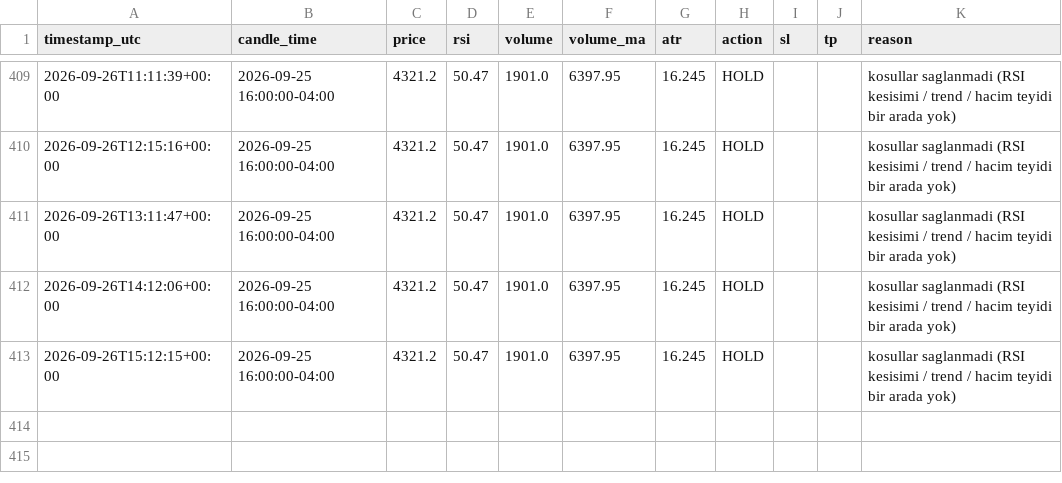
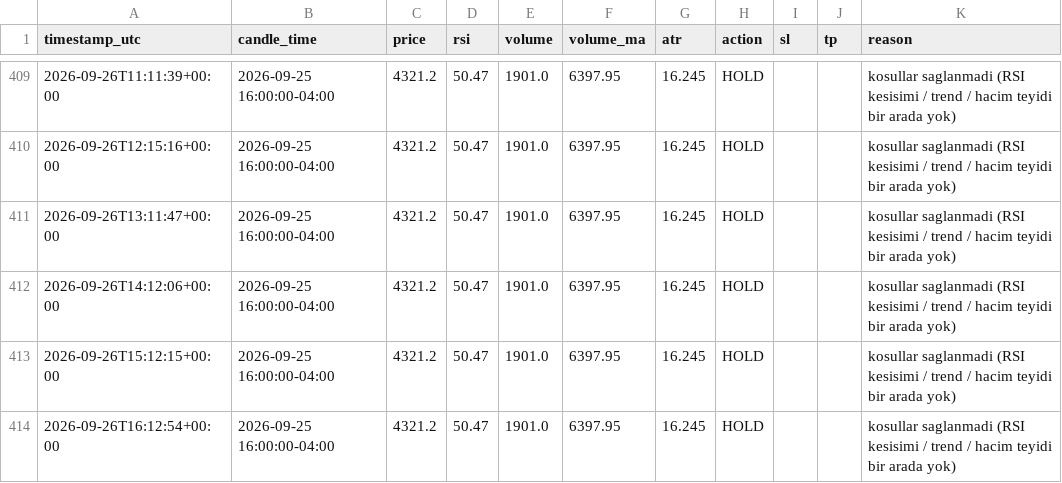
Before and after one commit to klonnist/xauusd-signal-bot, a CSV file: signals_log.csv, drawn as a sheet; only a part is shown, gaps mark what is left out; the diff names each change by its address in the sheet, - before the commit and + after, or states it on an @@ line.

```diff
--- a/signals_log.csv
+++ b/signals_log.csv
+row 414: 2026-09-26T16:12:54+00:00 | 2026-09-25 16:00:00-04:00 | 4321.2 | 50.47 | 1901.0 | 6397.95 | 16.245 | HOLD |  |  | kosullar saglanmadi (RSI kesisimi / trend / hacim teyidi bir arada yok)
```
Also changed, not shown: 1 other file.
